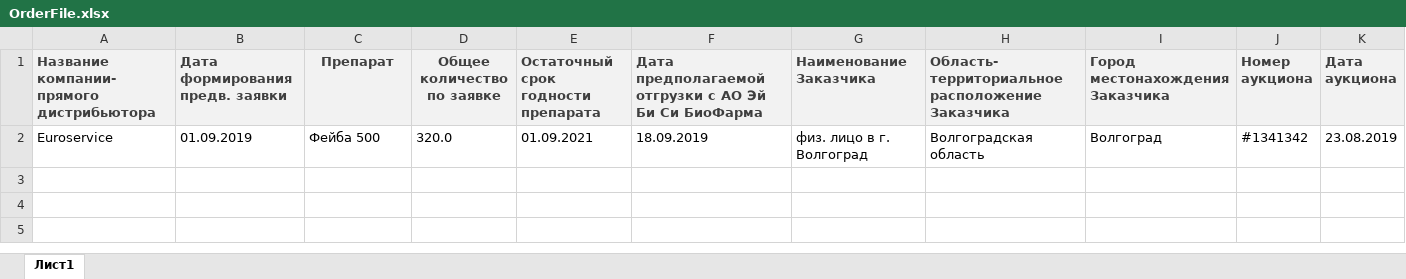
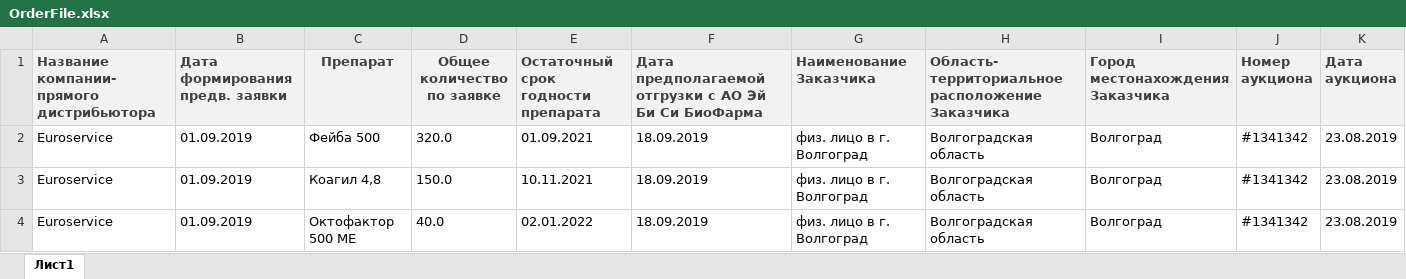
Before and after one commit to rrkid/CoDA, an Excel workbook: CoDA/CoDA/Files/OrderFile.xlsx, sheet Лист1, drawn as a sheet; values as stored, in another font and other column widths than the file's, no borders; the diff names each change by its address in the sheet, - before the commit and + after, or states it on an @@ line.

```diff
--- a/CoDA/CoDA/Files/OrderFile.xlsx (sheet Лист1)
+++ b/CoDA/CoDA/Files/OrderFile.xlsx (sheet Лист1)
+row 3: Euroservice | 01.09.2019 | Коагил 4,8 | 150.0 | 10.11.2021 | 18.09.2019 | физ. лицо в г. Волгоград | Волгоградская область | Волгоград | #1341342 | 23.08.2019
+row 4: Euroservice | 01.09.2019 | Октофактор 500 МЕ | 40.0 | 02.01.2022 | 18.09.2019 | физ. лицо в г. Волгоград | Волгоградская область | Волгоград | #1341342 | 23.08.2019
```
Also changed, not shown: CoDA/CoDA/Files/LastTenderFile.xlsx, 10 other files.
